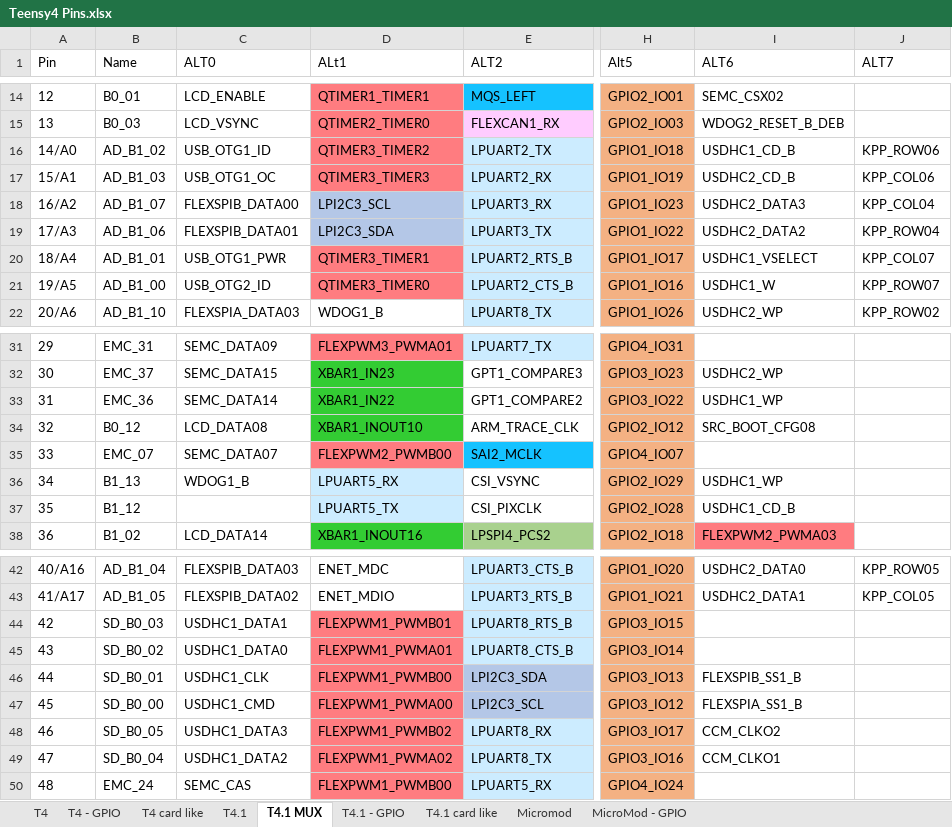
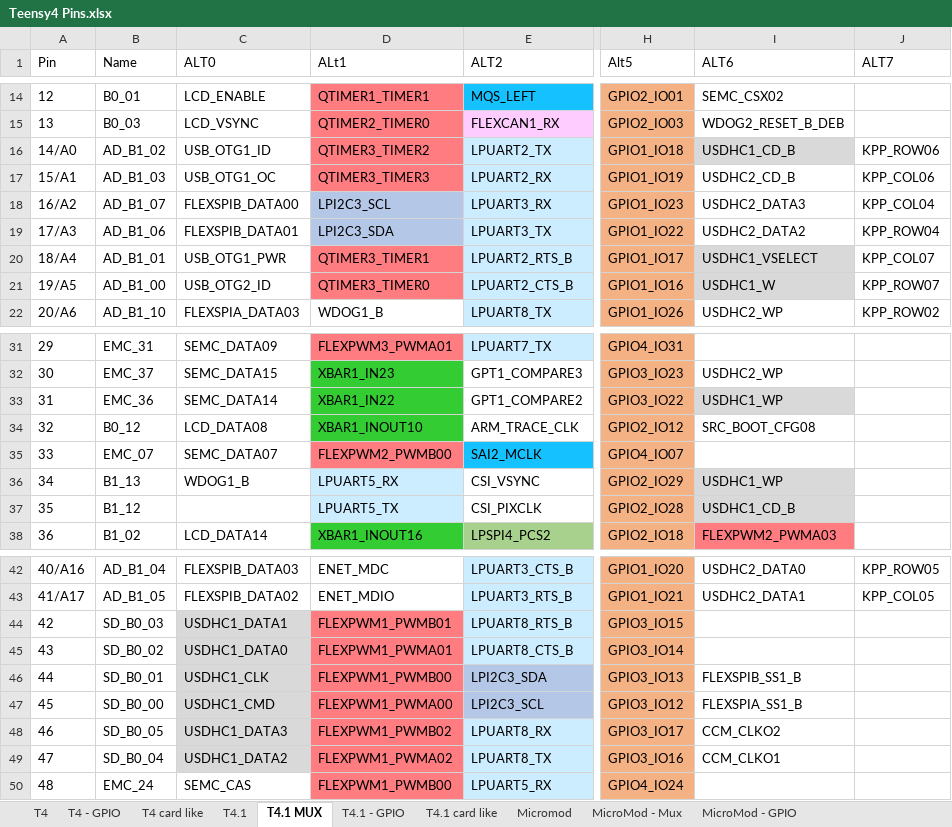
Before and after one commit to KurtE/TeensyDocuments, an Excel workbook: Teensy4 Pins.xlsx, sheet T4.1 MUX, drawn as a sheet; only a part is shown, gaps mark what is left out; values as stored, in another font and other column widths than the file's, no borders; table styles not drawn; the diff names each change by its address in the sheet, - before the commit and + after, or states it on an @@ line.

```diff
--- a/Teensy4 Pins.xlsx (sheet T4.1 MUX)
+++ b/Teensy4 Pins.xlsx (sheet T4.1 MUX)
+sheet tab: MicroMod - Mux
-I16 fill: none
+I16 fill: #D9D9D9
-I20:I21 fill: none
+I20:I21 fill: #D9D9D9
-I33 fill: none
+I33 fill: #D9D9D9
-I36:I37 fill: none
+I36:I37 fill: #D9D9D9
-C44:C49 fill: none
+C44:C49 fill: #D9D9D9
```
Also changed, not shown: sheet T4.1 card like.
